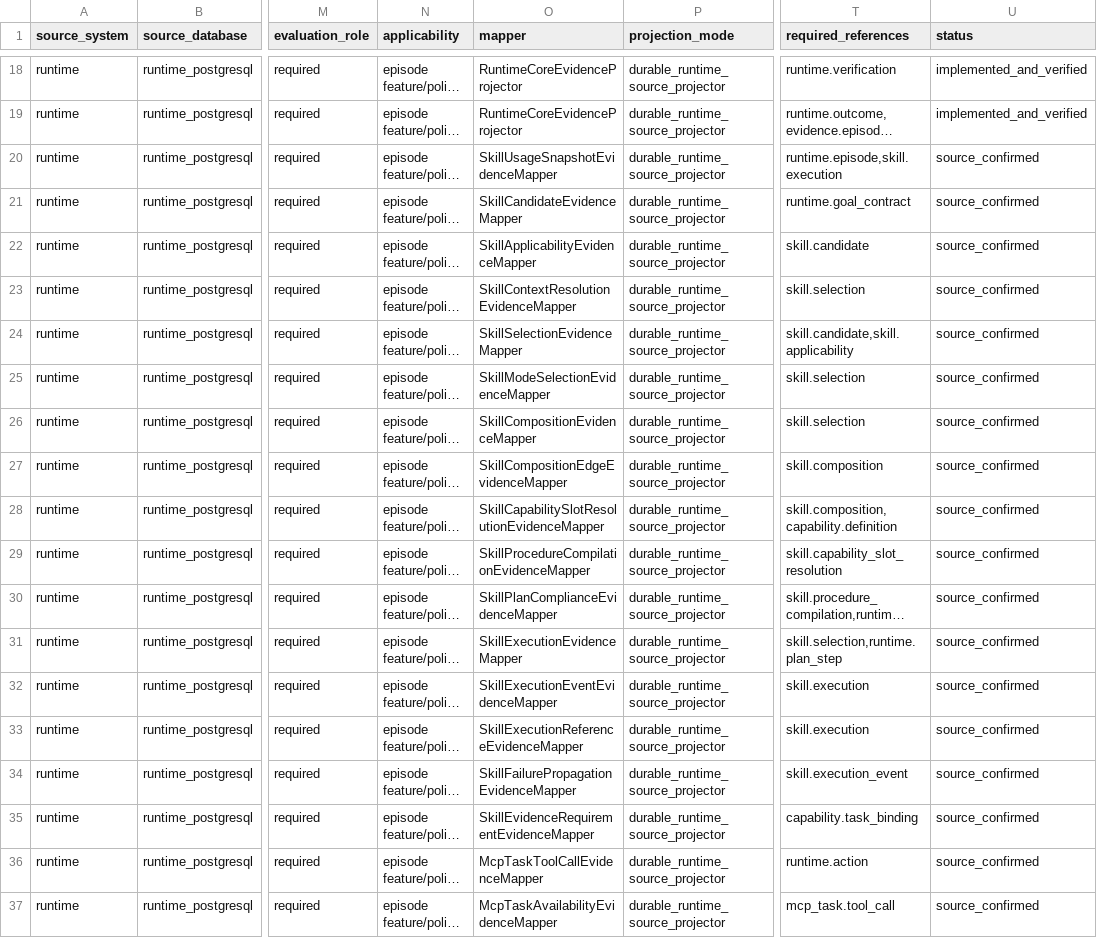
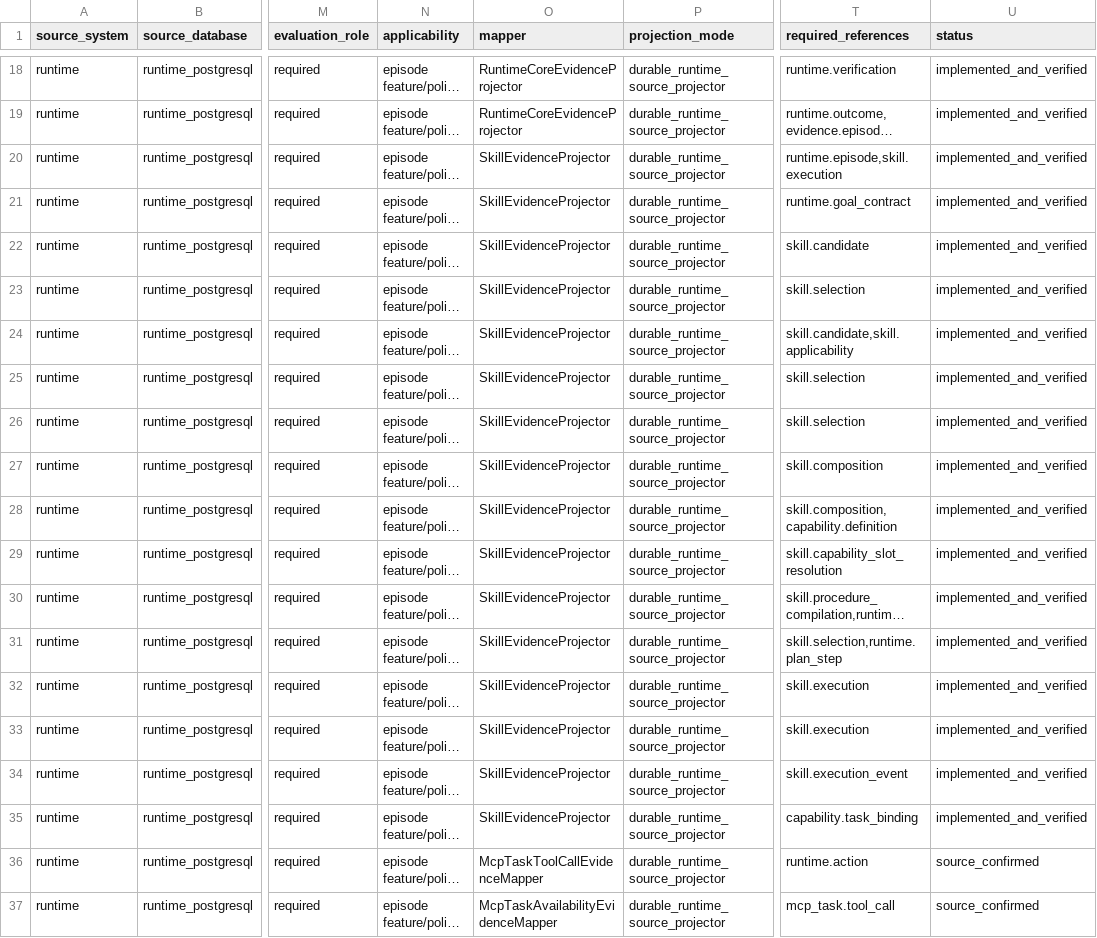
Before and after one commit to zhouwen-giser/skill-driven-agent-runtime, a CSV file: reports/v1.4.1-evidence/source-to-evidence-matrix.csv, drawn as a sheet; only a part is shown, gaps mark what is left out; long unchanged cells end in …; the diff names each change by its address in the sheet, - before the commit and + after, or states it on an @@ line.

Commit message:
feat(v1.4.1): project complete skill usage evidence

```diff
--- a/reports/v1.4.1-evidence/source-to-evidence-matrix.csv
+++ b/reports/v1.4.1-evidence/source-to-evidence-matrix.csv
-O20 (mapper): SkillUsageSnapshotEvidenceMapper
+O20 (mapper): SkillEvidenceProjector
-U20:U35 (status): source_confirmed
+U20:U35 (status): implemented_and_verified
-O21 (mapper): SkillCandidateEvidenceMapper
+O21 (mapper): SkillEvidenceProjector
-O22 (mapper): SkillApplicabilityEvidenceMapper
+O22 (mapper): SkillEvidenceProjector
-O23 (mapper): SkillContextResolutionEvidenceMapper
+O23 (mapper): SkillEvidenceProjector
-O24 (mapper): SkillSelectionEvidenceMapper
+O24 (mapper): SkillEvidenceProjector
-O25 (mapper): SkillModeSelectionEvidenceMapper
+O25 (mapper): SkillEvidenceProjector
-O26 (mapper): SkillCompositionEvidenceMapper
+O26 (mapper): SkillEvidenceProjector
-O27 (mapper): SkillCompositionEdgeEvidenceMapper
+O27 (mapper): SkillEvidenceProjector
-O28 (mapper): SkillCapabilitySlotResolutionEvidenceMapper
+O28 (mapper): SkillEvidenceProjector
-O29 (mapper): SkillProcedureCompilationEvidenceMapper
+O29 (mapper): SkillEvidenceProjector
-O30 (mapper): SkillPlanComplianceEvidenceMapper
+O30 (mapper): SkillEvidenceProjector
-O31 (mapper): SkillExecutionEvidenceMapper
+O31 (mapper): SkillEvidenceProjector
-O32 (mapper): SkillExecutionEventEvidenceMapper
+O32 (mapper): SkillEvidenceProjector
-O33 (mapper): SkillExecutionReferenceEvidenceMapper
+O33 (mapper): SkillEvidenceProjector
-O34 (mapper): SkillFailurePropagationEvidenceMapper
+O34 (mapper): SkillEvidenceProjector
-O35 (mapper): SkillEvidenceRequirementEvidenceMapper
+O35 (mapper): SkillEvidenceProjector
```
Also changed, not shown: 24 other files.
